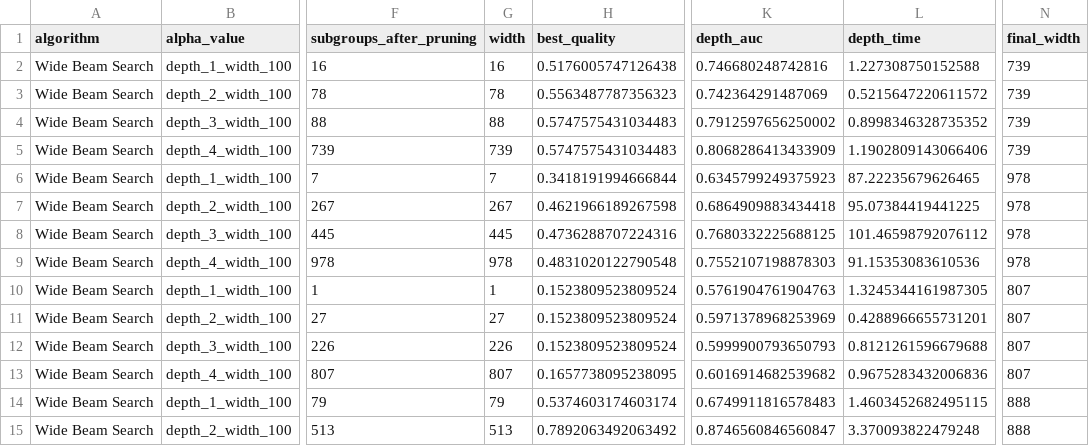
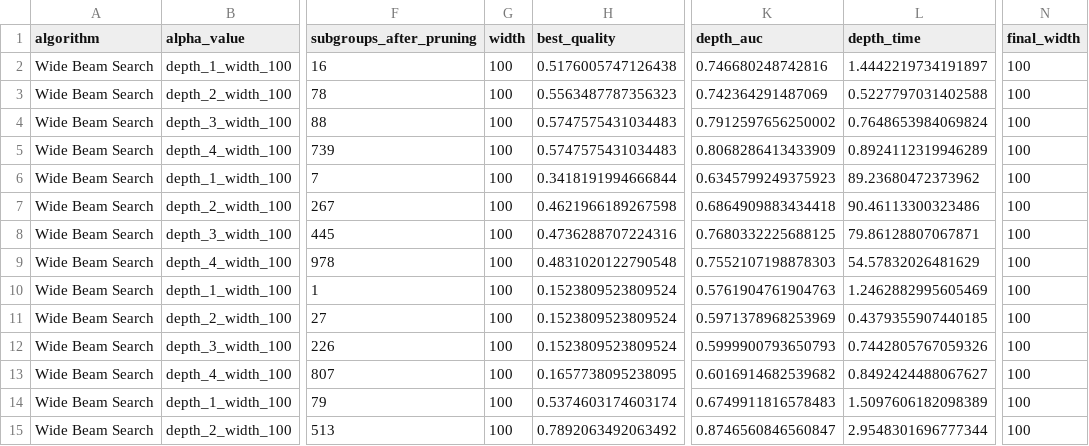
Before and after one commit to Atilio-Gabriello/ResearchTopics_ROC, a CSV file: results/consolidated_depth_analysis_wideBeam.csv, drawn as a sheet; only a part is shown, gaps mark what is left out; the diff covers the shown part only; the diff names each change by its address in the sheet, - before the commit and + after, or states it on an @@ line.

Commit message:
Fixed Wide Beam results

```diff
--- a/results/consolidated_depth_analysis_wideBeam.csv
+++ b/results/consolidated_depth_analysis_wideBeam.csv
-G2 (width): 16
+G2 (width): 100
-L2 (depth_time): 1.227308750152588
+L2 (depth_time): 1.4442219734191897
-N2:N5 (final_width): 739
+N2:N5 (final_width): 100
-G3 (width): 78
+G3 (width): 100
-L3 (depth_time): 0.5215647220611572
+L3 (depth_time): 0.5227797031402588
-G4 (width): 88
+G4 (width): 100
-L4 (depth_time): 0.8998346328735352
+L4 (depth_time): 0.7648653984069824
-G5 (width): 739
+G5 (width): 100
-L5 (depth_time): 1.1902809143066406
+L5 (depth_time): 0.8924112319946289
-G6 (width): 7
+G6 (width): 100
-L6 (depth_time): 87.22235679626465
+L6 (depth_time): 89.23680472373962
-N6:N9 (final_width): 978
+N6:N9 (final_width): 100
-G7 (width): 267
+G7 (width): 100
-L7 (depth_time): 95.07384419441225
+L7 (depth_time): 90.46113300323486
-G8 (width): 445
+G8 (width): 100
-L8 (depth_time): 101.46598792076112
+L8 (depth_time): 79.86128807067871
-G9 (width): 978
+G9 (width): 100
-L9 (depth_time): 91.15353083610536
+L9 (depth_time): 54.57832026481629
-G10 (width): 1
+G10 (width): 100
-L10 (depth_time): 1.3245344161987305
+L10 (depth_time): 1.2462882995605469
-N10:N13 (final_width): 807
+N10:N13 (final_width): 100
-G11 (width): 27
+G11 (width): 100
-L11 (depth_time): 0.4288966655731201
+L11 (depth_time): 0.4379355907440185
-G12 (width): 226
+G12 (width): 100
-L12 (depth_time): 0.8121261596679688
+L12 (depth_time): 0.7442805767059326
-G13 (width): 807
+G13 (width): 100
-L13 (depth_time): 0.9675283432006836
+L13 (depth_time): 0.8492424488067627
-G14 (width): 79
+G14 (width): 100
-L14 (depth_time): 1.4603452682495115
+L14 (depth_time): 1.5097606182098389
-N14:N15 (final_width): 888
+N14:N15 (final_width): 100
-G15 (width): 513
+G15 (width): 100
-L15 (depth_time): 3.370093822479248
+L15 (depth_time): 2.9548301696777344
```
Also changed, not shown: 54 edited cells elsewhere in this file.
